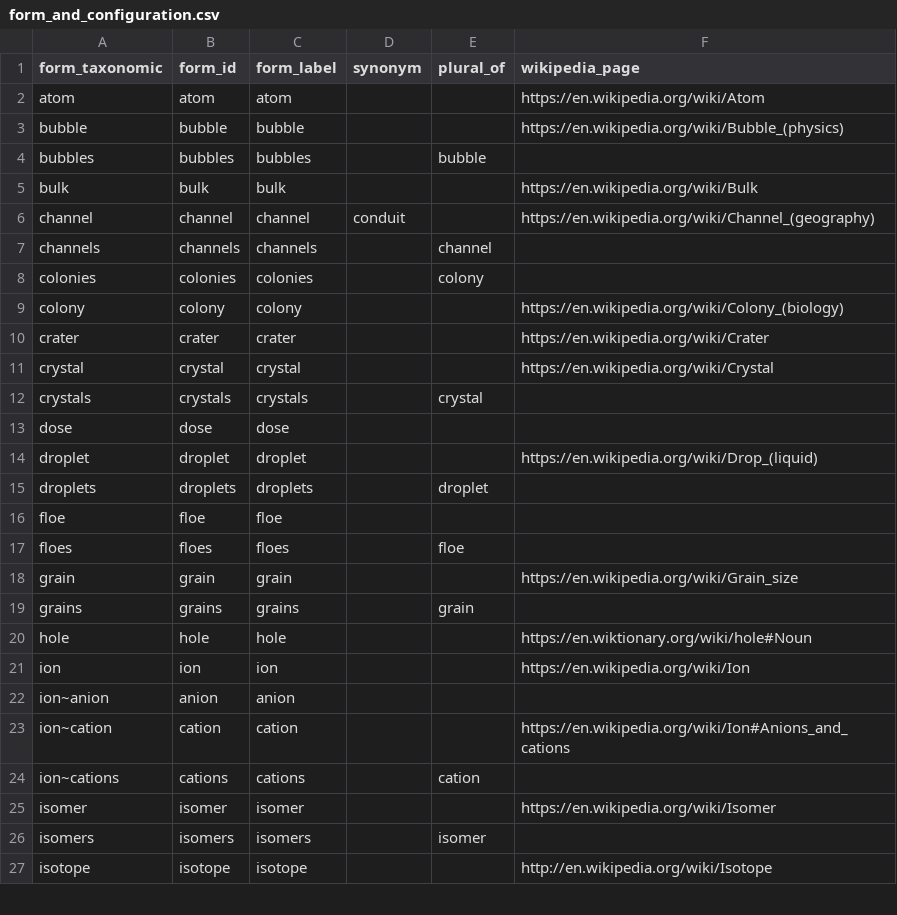
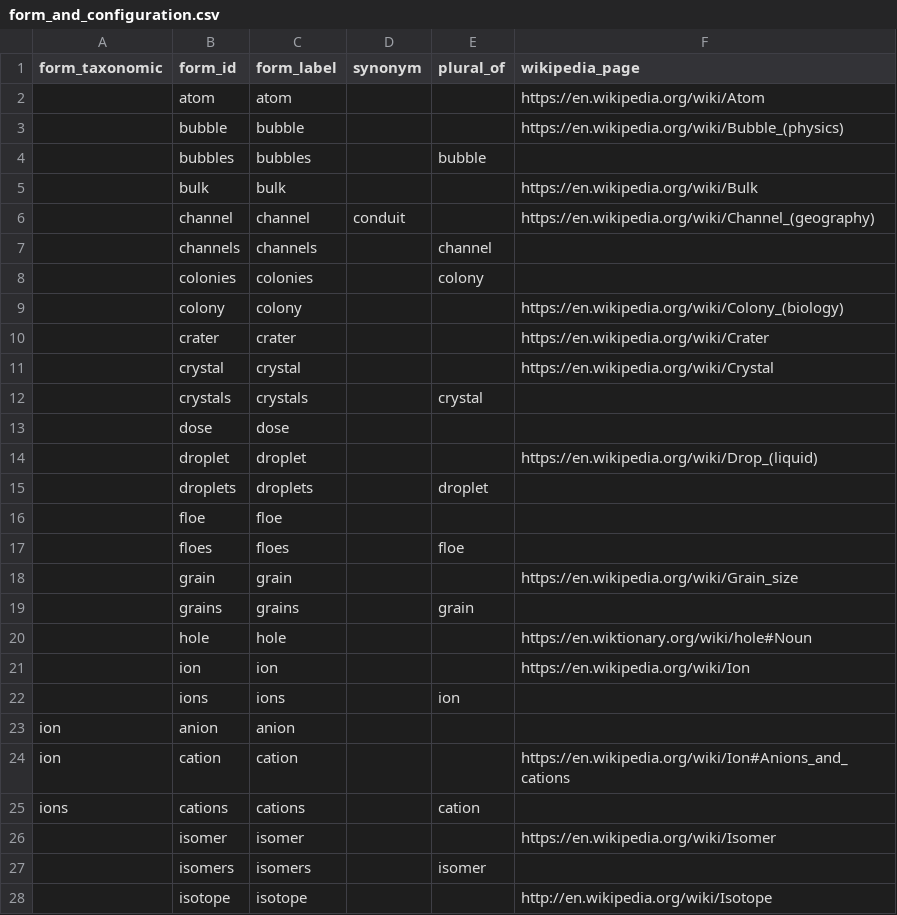
Before and after one commit to mariutzica/Scientific-Variables-Ontology, a CSV file: foundational vocabulary/form_and_configuration.csv, drawn as a sheet; only a part is shown; the diff covers the shown part only.

Commit message:
Revise form class vocabulary

```diff
--- a/foundational vocabulary/form_and_configuration.csv
+++ b/foundational vocabulary/form_and_configuration.csv
@@ -1,27 +1,28 @@
 form_taxonomic,form_id,form_label,synonym,plural_of,wikipedia_page
-atom,atom,atom,,,https://en.wikipedia.org/wiki/Atom
-bubble,bubble,bubble,,,https://en.wikipedia.org/wiki/Bubble_(physics)
-bubbles,bubbles,bubbles,,bubble,
-bulk,bulk,bulk,,,https://en.wikipedia.org/wiki/Bulk
-channel,channel,channel,conduit,,https://en.wikipedia.org/wiki/Channel_(geography)
-channels,channels,channels,,channel,
-colonies,colonies,colonies,,colony,
-colony,colony,colony,,,https://en.wikipedia.org/wiki/Colony_(biology)
-crater,crater,crater,,,https://en.wikipedia.org/wiki/Crater
-crystal,crystal,crystal,,,https://en.wikipedia.org/wiki/Crystal
-crystals,crystals,crystals,,crystal,
-dose,dose,dose,,,
-droplet,droplet,droplet,,,https://en.wikipedia.org/wiki/Drop_(liquid)
-droplets,droplets,droplets,,droplet,
-floe,floe,floe,,,
-floes,floes,floes,,floe,
-grain,grain,grain,,,https://en.wikipedia.org/wiki/Grain_size
-grains,grains,grains,,grain,
-hole,hole,hole,,,https://en.wiktionary.org/wiki/hole#Noun
-ion,ion,ion,,,https://en.wikipedia.org/wiki/Ion
-ion~anion,anion,anion,,,
-ion~cation,cation,cation,,,https://en.wikipedia.org/wiki/Ion#Anions_and_cations
-ion~cations,cations,cations,,cation,
-isomer,isomer,isomer,,,https://en.wikipedia.org/wiki/Isomer
-isomers,isomers,isomers,,isomer,
-isotope,isotope,isotope,,,http://en.wikipedia.org/wiki/Isotope
+,atom,atom,,,https://en.wikipedia.org/wiki/Atom
+,bubble,bubble,,,https://en.wikipedia.org/wiki/Bubble_(physics)
+,bubbles,bubbles,,bubble,
+,bulk,bulk,,,https://en.wikipedia.org/wiki/Bulk
+,channel,channel,conduit,,https://en.wikipedia.org/wiki/Channel_(geography)
+,channels,channels,,channel,
+,colonies,colonies,,colony,
+,colony,colony,,,https://en.wikipedia.org/wiki/Colony_(biology)
+,crater,crater,,,https://en.wikipedia.org/wiki/Crater
+,crystal,crystal,,,https://en.wikipedia.org/wiki/Crystal
+,crystals,crystals,,crystal,
+,dose,dose,,,
+,droplet,droplet,,,https://en.wikipedia.org/wiki/Drop_(liquid)
+,droplets,droplets,,droplet,
+,floe,floe,,,
+,floes,floes,,floe,
+,grain,grain,,,https://en.wikipedia.org/wiki/Grain_size
+,grains,grains,,grain,
+,hole,hole,,,https://en.wiktionary.org/wiki/hole#Noun
+,ion,ion,,,https://en.wikipedia.org/wiki/Ion
+,ions,ions,,ion,
+ion,anion,anion,,,
+ion,cation,cation,,,https://en.wikipedia.org/wiki/Ion#Anions_and_cations
+ions,cations,cations,,cation,
+,isomer,isomer,,,https://en.wikipedia.org/wiki/Isomer
+,isomers,isomers,,isomer,
+,isotope,isotope,,,http://en.wikipedia.org/wiki/Isotope
```
Also changed, not shown: 23 edited cells elsewhere in this file.
